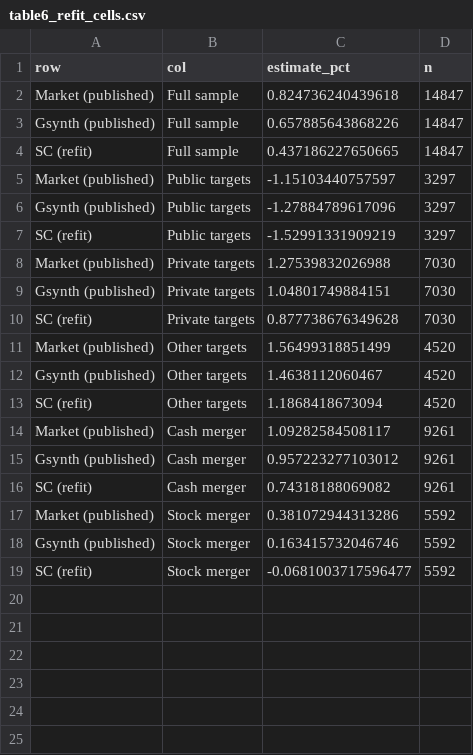
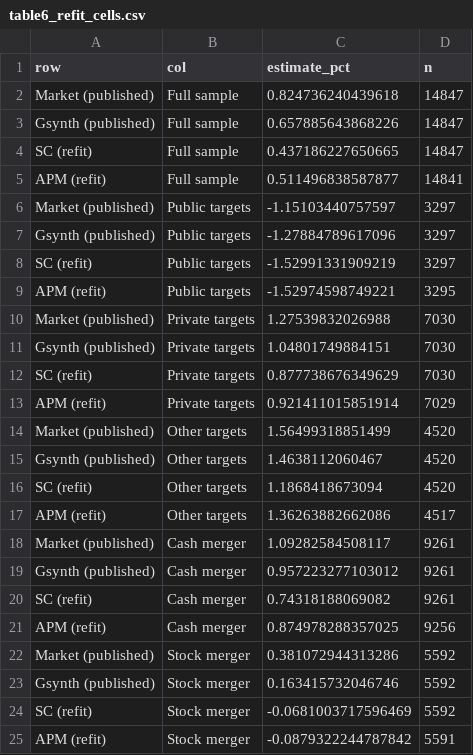
Before and after one commit to paulgp/financial-event-studies-package, a CSV file: replication/output/table6_refit_cells.csv, drawn as a sheet.

```diff
--- a/replication/output/table6_refit_cells.csv
+++ b/replication/output/table6_refit_cells.csv
@@ -4,2 +4,3 @@
 "SC (refit)","Full sample",0.437186227650665,14847
+"APM (refit)","Full sample",0.511496838587877,14841
 "Market (published)","Public targets",-1.15103440757597,3297
@@ -7,5 +8,7 @@
 "SC (refit)","Public targets",-1.52991331909219,3297
+"APM (refit)","Public targets",-1.52974598749221,3295
 "Market (published)","Private targets",1.27539832026988,7030
 "Gsynth (published)","Private targets",1.04801749884151,7030
-"SC (refit)","Private targets",0.877738676349628,7030
+"SC (refit)","Private targets",0.877738676349629,7030
+"APM (refit)","Private targets",0.921411015851914,7029
 "Market (published)","Other targets",1.56499318851499,4520
@@ -13,2 +16,3 @@
 "SC (refit)","Other targets",1.1868418673094,4520
+"APM (refit)","Other targets",1.36263882662086,4517
 "Market (published)","Cash merger",1.09282584508117,9261
@@ -16,4 +20,6 @@
 "SC (refit)","Cash merger",0.74318188069082,9261
+"APM (refit)","Cash merger",0.874978288357025,9256
 "Market (published)","Stock merger",0.381072944313286,5592
 "Gsynth (published)","Stock merger",0.163415732046746,5592
-"SC (refit)","Stock merger",-0.0681003717596477,5592
+"SC (refit)","Stock merger",-0.0681003717596469,5592
+"APM (refit)","Stock merger",-0.0879322244787842,5591
```
Also changed, not shown: 7 other files.
